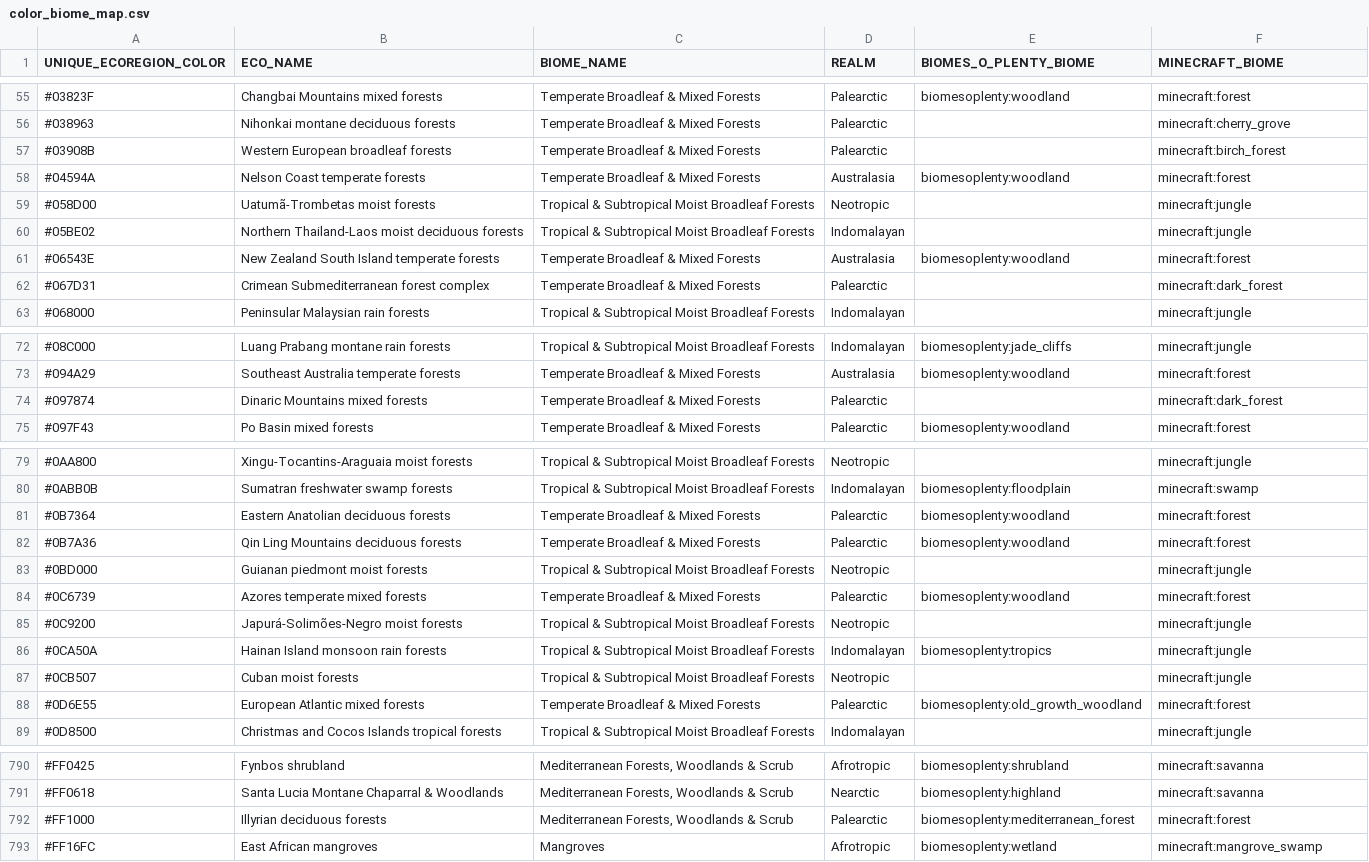
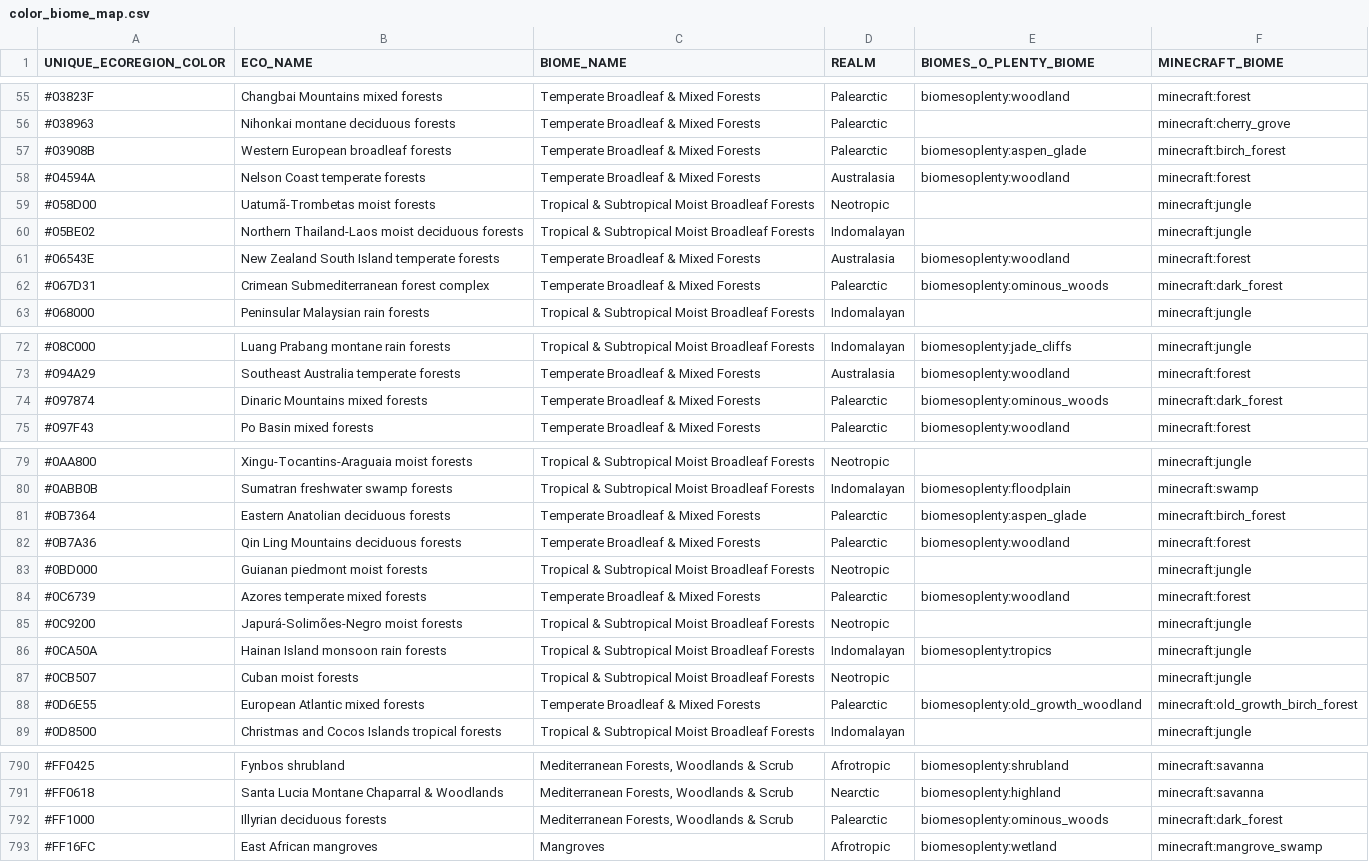
Before and after one commit to intplex/terrarium-expanded, a CSV file: common/src/main/resources/data/terrarium_expanded/ecoregions/color_biome_map.csv, drawn as a sheet; only a part is shown, gaps mark what is left out; the diff covers the shown part only.

Commit message:
Greater biome variability

```diff
--- a/common/src/main/resources/data/terrarium_expanded/ecoregions/color_biome_map.csv
+++ b/common/src/main/resources/data/terrarium_expanded/ecoregions/color_biome_map.csv
@@ -56,3 +56,3 @@ UNIQUE_ECOREGION_COLOR,ECO_NAME,BIOME_NAME,REALM,BIOMES_O_PLENTY_BIOME,MINECRAFT
 #038963,Nihonkai montane deciduous forests,Temperate Broadleaf & Mixed Forests,Palearctic,,minecraft:cherry_grove
-#03908B,Western European broadleaf forests,Temperate Broadleaf & Mixed Forests,Palearctic,,minecraft:birch_forest
+#03908B,Western European broadleaf forests,Temperate Broadleaf & Mixed Forests,Palearctic,biomesoplenty:aspen_glade,minecraft:birch_forest
 #04594A,Nelson Coast temperate forests,Temperate Broadleaf & Mixed Forests,Australasia,biomesoplenty:woodland,minecraft:forest
@@ -61,3 +61,3 @@ UNIQUE_ECOREGION_COLOR,ECO_NAME,BIOME_NAME,REALM,BIOMES_O_PLENTY_BIOME,MINECRAFT
 #06543E,New Zealand South Island temperate forests,Temperate Broadleaf & Mixed Forests,Australasia,biomesoplenty:woodland,minecraft:forest
-#067D31,Crimean Submediterranean forest complex,Temperate Broadleaf & Mixed Forests,Palearctic,,minecraft:dark_forest
+#067D31,Crimean Submediterranean forest complex,Temperate Broadleaf & Mixed Forests,Palearctic,biomesoplenty:ominous_woods,minecraft:dark_forest
 #068000,Peninsular Malaysian rain forests,Tropical & Subtropical Moist Broadleaf Forests,Indomalayan,,minecraft:jungle
@@ -73,3 +73,3 @@ UNIQUE_ECOREGION_COLOR,ECO_NAME,BIOME_NAME,REALM,BIOMES_O_PLENTY_BIOME,MINECRAFT
 #094A29,Southeast Australia temperate forests,Temperate Broadleaf & Mixed Forests,Australasia,biomesoplenty:woodland,minecraft:forest
-#097874,Dinaric Mountains mixed forests,Temperate Broadleaf & Mixed Forests,Palearctic,,minecraft:dark_forest
+#097874,Dinaric Mountains mixed forests,Temperate Broadleaf & Mixed Forests,Palearctic,biomesoplenty:ominous_woods,minecraft:dark_forest
 #097F43,Po Basin mixed forests,Temperate Broadleaf & Mixed Forests,Palearctic,biomesoplenty:woodland,minecraft:forest
@@ -80,3 +80,3 @@ UNIQUE_ECOREGION_COLOR,ECO_NAME,BIOME_NAME,REALM,BIOMES_O_PLENTY_BIOME,MINECRAFT
 #0ABB0B,Sumatran freshwater swamp forests,Tropical & Subtropical Moist Broadleaf Forests,Indomalayan,biomesoplenty:floodplain,minecraft:swamp
-#0B7364,Eastern Anatolian deciduous forests,Temperate Broadleaf & Mixed Forests,Palearctic,biomesoplenty:woodland,minecraft:forest
+#0B7364,Eastern Anatolian deciduous forests,Temperate Broadleaf & Mixed Forests,Palearctic,biomesoplenty:aspen_glade,minecraft:birch_forest
 #0B7A36,Qin Ling Mountains deciduous forests,Temperate Broadleaf & Mixed Forests,Palearctic,biomesoplenty:woodland,minecraft:forest
@@ -87,3 +87,3 @@ UNIQUE_ECOREGION_COLOR,ECO_NAME,BIOME_NAME,REALM,BIOMES_O_PLENTY_BIOME,MINECRAFT
 #0CB507,Cuban moist forests,Tropical & Subtropical Moist Broadleaf Forests,Neotropic,,minecraft:jungle
-#0D6E55,European Atlantic mixed forests,Temperate Broadleaf & Mixed Forests,Palearctic,biomesoplenty:old_growth_woodland,minecraft:forest
+#0D6E55,European Atlantic mixed forests,Temperate Broadleaf & Mixed Forests,Palearctic,biomesoplenty:old_growth_woodland,minecraft:old_growth_birch_forest
 #0D8500,Christmas and Cocos Islands tropical forests,Tropical & Subtropical Moist Broadleaf Forests,Indomalayan,,minecraft:jungle
@@ -791,3 +791,3 @@ UNIQUE_ECOREGION_COLOR,ECO_NAME,BIOME_NAME,REALM,BIOMES_O_PLENTY_BIOME,MINECRAFT
 #FF0618,Santa Lucia Montane Chaparral & Woodlands,"Mediterranean Forests, Woodlands & Scrub",Nearctic,biomesoplenty:highland,minecraft:savanna
-#FF1000,Illyrian deciduous forests,"Mediterranean Forests, Woodlands & Scrub",Palearctic,biomesoplenty:mediterranean_forest,minecraft:forest
+#FF1000,Illyrian deciduous forests,"Mediterranean Forests, Woodlands & Scrub",Palearctic,biomesoplenty:ominous_woods,minecraft:dark_forest
 #FF16FC,East African mangroves,Mangroves,Afrotropic,biomesoplenty:wetland,minecraft:mangrove_swamp
```
Also changed, not shown: 14 edited cells elsewhere in this file, tools/Ecoregions2017/batches/unique_ecoregions_batch_007.csv, tools/Ecoregions2017/batches/unique_ecoregions_batch_008.csv.
